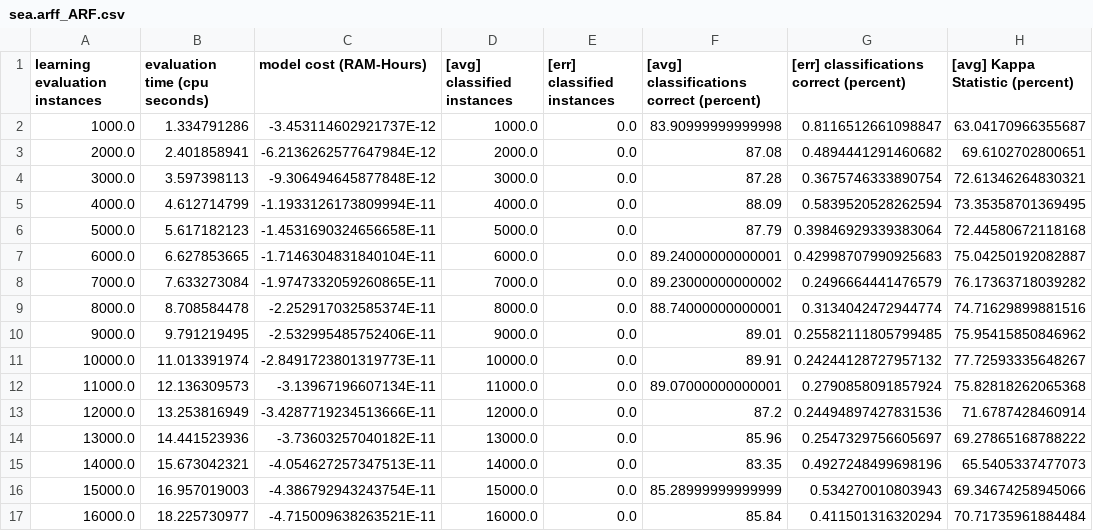
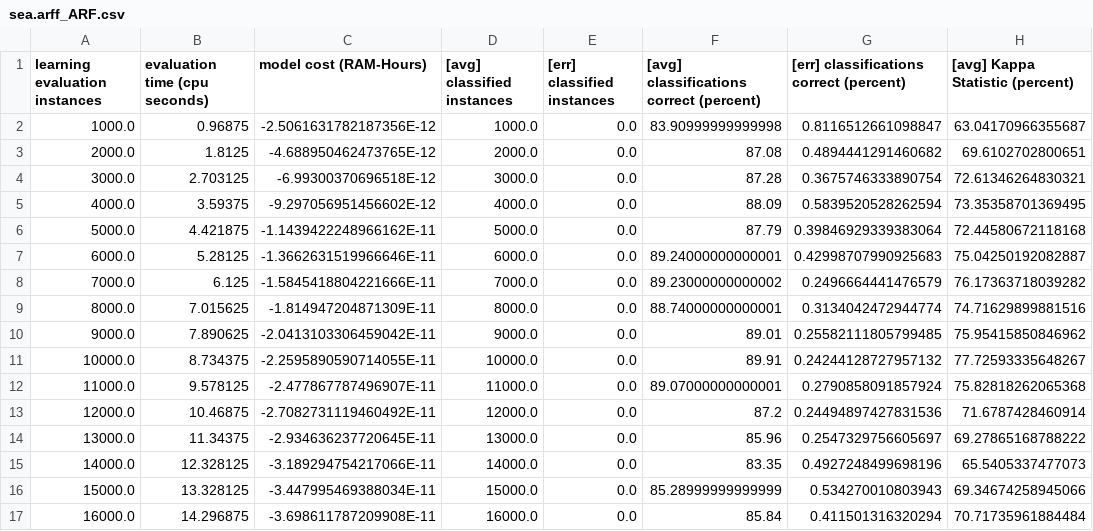
Before and after one commit to jchambyd/TestMOA, a CSV file: TestMOA/results/sea.arff_ARF.csv, drawn as a sheet; only a part is shown; the diff covers the shown part only; the diff names each change by its address in the sheet, - before the commit and + after, or states it on an @@ line.

Commit message:
Add time computing

```diff
--- a/TestMOA/results/sea.arff_ARF.csv
+++ b/TestMOA/results/sea.arff_ARF.csv
-B2 (evaluation time (cpu seconds)): 1.334791286
+B2 (evaluation time (cpu seconds)): 0.96875
-C2 (model cost (RAM-Hours)): -3.453114602921737E-12
+C2 (model cost (RAM-Hours)): -2.5061631782187356E-12
-B3 (evaluation time (cpu seconds)): 2.401858941
+B3 (evaluation time (cpu seconds)): 1.8125
-C3 (model cost (RAM-Hours)): -6.2136262577647984E-12
+C3 (model cost (RAM-Hours)): -4.688950462473765E-12
-B4 (evaluation time (cpu seconds)): 3.597398113
+B4 (evaluation time (cpu seconds)): 2.703125
-C4 (model cost (RAM-Hours)): -9.306494645877848E-12
+C4 (model cost (RAM-Hours)): -6.99300370696518E-12
-B5 (evaluation time (cpu seconds)): 4.612714799
+B5 (evaluation time (cpu seconds)): 3.59375
-C5 (model cost (RAM-Hours)): -1.1933126173809994E-11
+C5 (model cost (RAM-Hours)): -9.297056951456602E-12
-B6 (evaluation time (cpu seconds)): 5.617182123
+B6 (evaluation time (cpu seconds)): 4.421875
-C6 (model cost (RAM-Hours)): -1.4531690324656658E-11
+C6 (model cost (RAM-Hours)): -1.1439422248966162E-11
-B7 (evaluation time (cpu seconds)): 6.627853665
+B7 (evaluation time (cpu seconds)): 5.28125
-C7 (model cost (RAM-Hours)): -1.7146304831840104E-11
+C7 (model cost (RAM-Hours)): -1.3662631519966646E-11
-B8 (evaluation time (cpu seconds)): 7.633273084
+B8 (evaluation time (cpu seconds)): 6.125
-C8 (model cost (RAM-Hours)): -1.9747332059260865E-11
+C8 (model cost (RAM-Hours)): -1.5845418804221666E-11
-B9 (evaluation time (cpu seconds)): 8.708584478
+B9 (evaluation time (cpu seconds)): 7.015625
-C9 (model cost (RAM-Hours)): -2.252917032585374E-11
+C9 (model cost (RAM-Hours)): -1.814947204871309E-11
-B10 (evaluation time (cpu seconds)): 9.791219495
+B10 (evaluation time (cpu seconds)): 7.890625
-C10 (model cost (RAM-Hours)): -2.532995485752406E-11
+C10 (model cost (RAM-Hours)): -2.0413103306459042E-11
-B11 (evaluation time (cpu seconds)): 11.013391974
+B11 (evaluation time (cpu seconds)): 8.734375
-C11 (model cost (RAM-Hours)): -2.8491723801319773E-11
+C11 (model cost (RAM-Hours)): -2.2595890590714055E-11
-B12 (evaluation time (cpu seconds)): 12.136309573
+B12 (evaluation time (cpu seconds)): 9.578125
-C12 (model cost (RAM-Hours)): -3.13967196607134E-11
+C12 (model cost (RAM-Hours)): -2.477867787496907E-11
-B13 (evaluation time (cpu seconds)): 13.253816949
+B13 (evaluation time (cpu seconds)): 10.46875
-C13 (model cost (RAM-Hours)): -3.4287719234513666E-11
+C13 (model cost (RAM-Hours)): -2.7082731119460492E-11
-B14 (evaluation time (cpu seconds)): 14.441523936
+B14 (evaluation time (cpu seconds)): 11.34375
-C14 (model cost (RAM-Hours)): -3.73603257040182E-11
+C14 (model cost (RAM-Hours)): -2.934636237720645E-11
-B15 (evaluation time (cpu seconds)): 15.673042321
+B15 (evaluation time (cpu seconds)): 12.328125
-C15 (model cost (RAM-Hours)): -4.054627257347513E-11
+C15 (model cost (RAM-Hours)): -3.189294754217066E-11
-B16 (evaluation time (cpu seconds)): 16.957019003
+B16 (evaluation time (cpu seconds)): 13.328125
-C16 (model cost (RAM-Hours)): -4.386792943243754E-11
+C16 (model cost (RAM-Hours)): -3.447995469388034E-11
-B17 (evaluation time (cpu seconds)): 18.225730977
+B17 (evaluation time (cpu seconds)): 14.296875
-C17 (model cost (RAM-Hours)): -4.715009638263521E-11
+C17 (model cost (RAM-Hours)): -3.698611787209908E-11
```
Also changed, not shown: 68 edited cells elsewhere in this file, TestMOA/results/elecNormNew.arff_ARF.csv, TestMOA/results/weather.arff_ARF.csv, 15 other files.
